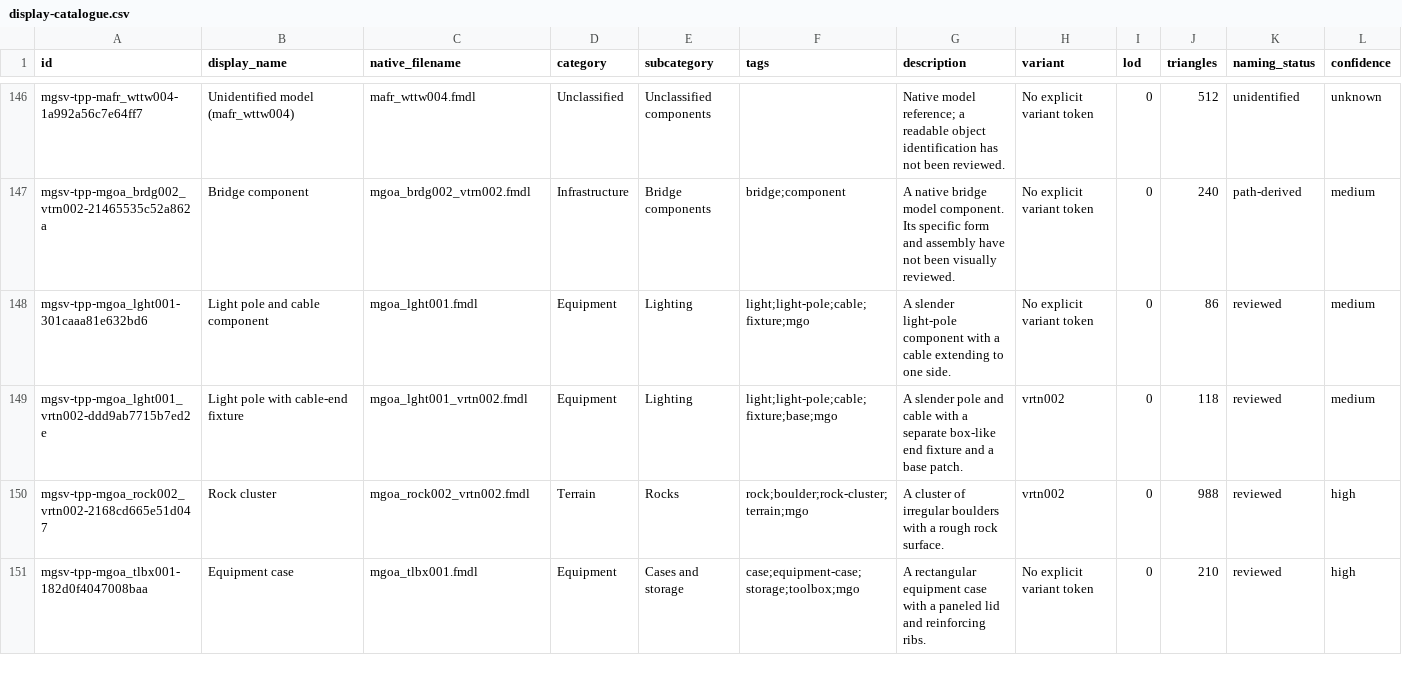
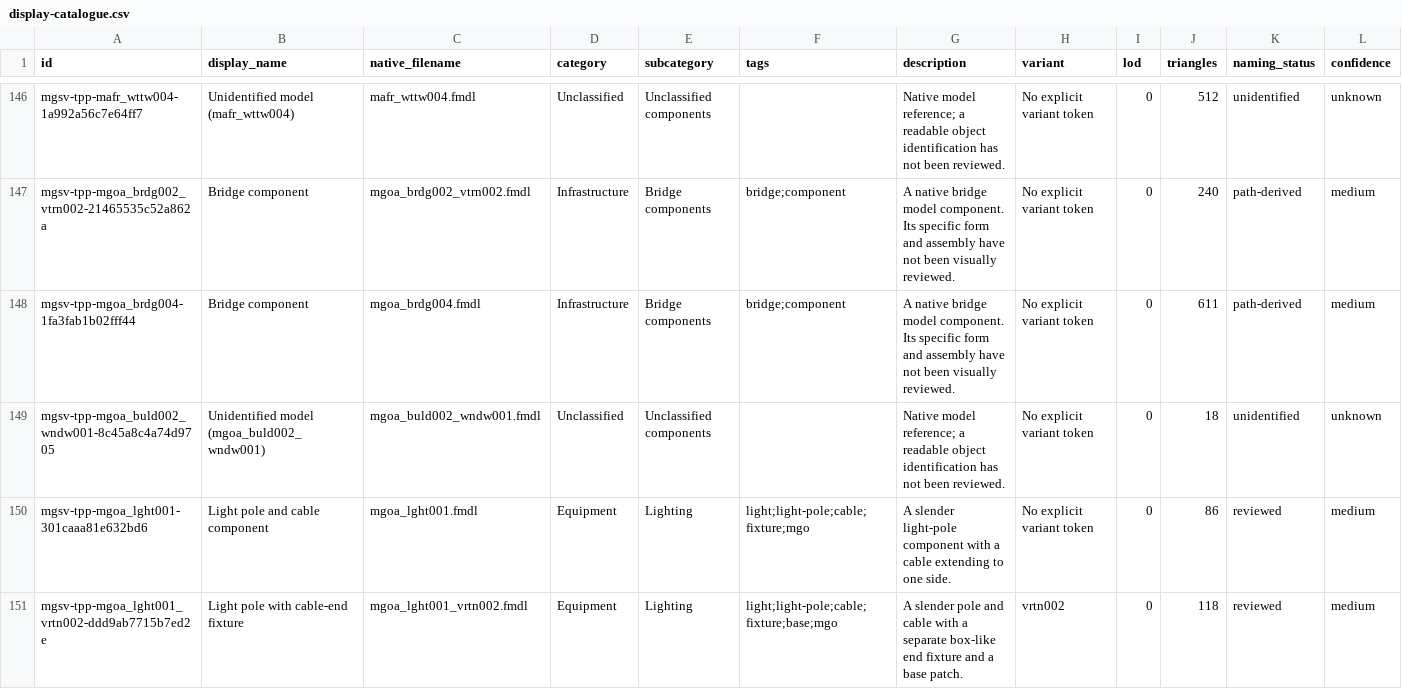
Before and after one commit to arsenal-pt/immersive-mother-base, a CSV file: research/asset-library/display-catalogue.csv, drawn as a sheet; only a part is shown, gaps mark what is left out; the shorter side is filled out with more unchanged rows; rows hold the shown columns only; the diff names each change by its address in the sheet, - before the commit and + after, or states it on an @@ line.

```diff
--- a/research/asset-library/display-catalogue.csv
+++ b/research/asset-library/display-catalogue.csv
+row 148: mgsv-tpp-mgoa_brdg004-1fa3fab1b02fff44 | Bridge component | mgoa_brdg004.fmdl | Infrastructure | Bridge components | bridge;component | A native bridge model component. Its specific form and assembly have not been visually reviewed. | No explicit variant token | 0 | 611 | path-derived | medium
+row 149: mgsv-tpp-mgoa_buld002_wndw001-8c45a8c4a74d9705 | Unidentified model (mgoa_buld002_wndw001) | mgoa_buld002_wndw001.fmdl | Unclassified | Unclassified components |  | Native model reference; a readable object identification has not been reviewed. | No explicit variant token | 0 | 18 | unidentified | unknown
```
Also changed, not shown: research/asset-library/batch-native-lods.csv, research/asset-library/catalogue.csv, 17 other files.
